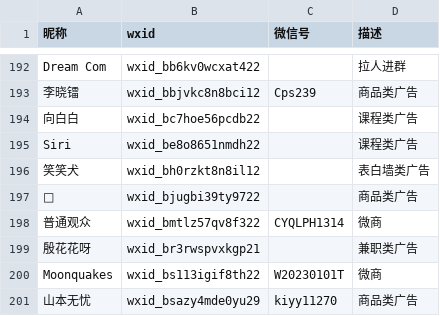
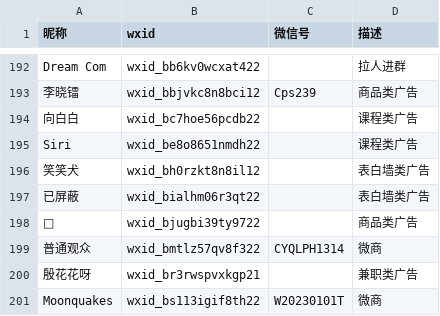
Before and after one commit to blacklisting/weixin, a CSV file: 广告.csv, drawn as a sheet; only a part is shown, gaps mark what is left out; the shorter side is filled out with more unchanged rows; the diff names each change by its address in the sheet, - before the commit and + after, or states it on an @@ line.

Commit message:
Update with a comment just seen.

```diff
--- a/广告.csv
+++ b/广告.csv
+row 197: 已屏蔽 | wxid_bialhm06r3qt22 |  | 表白墙类广告
```
